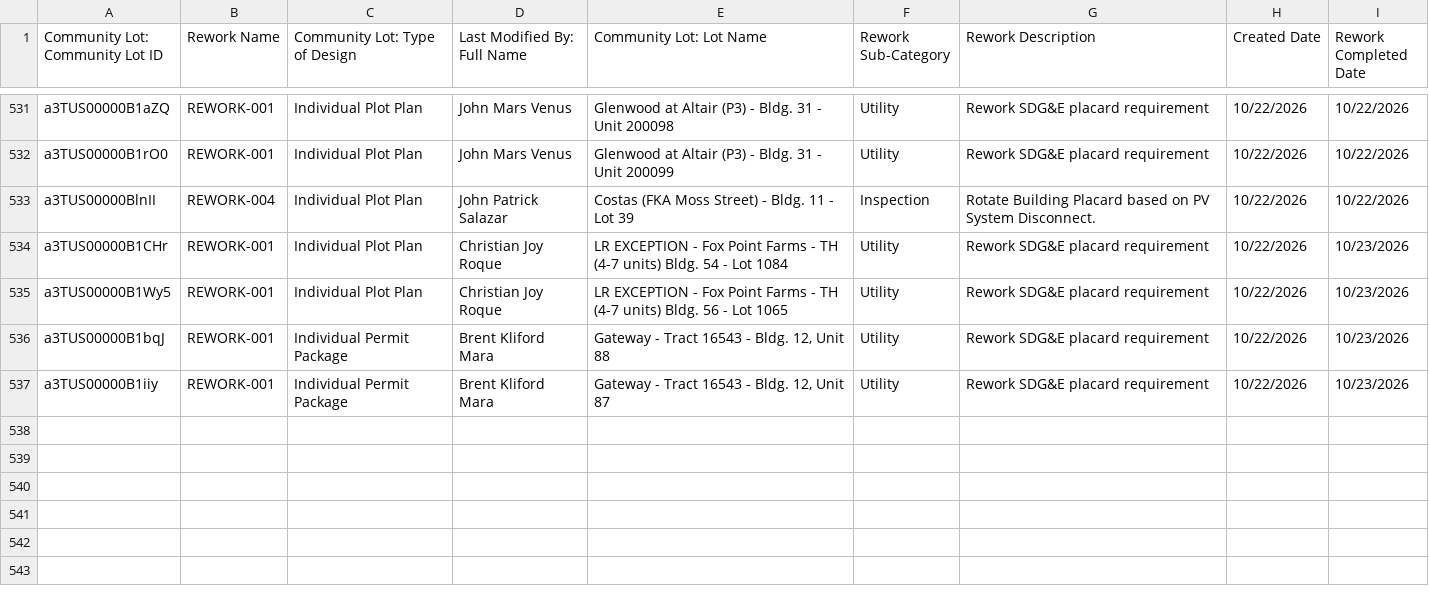
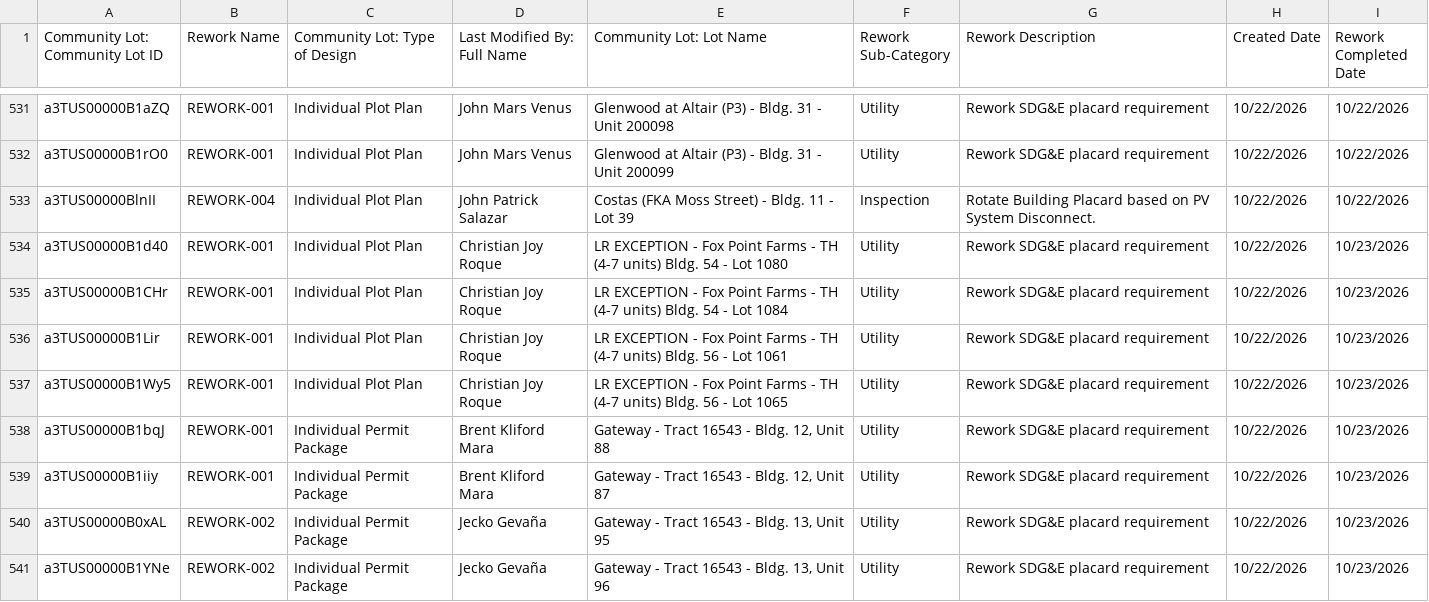
Before and after one commit to newhomes-ops/design-andon, a CSV file: Lot Design Rework.csv, drawn as a sheet; only a part is shown, gaps mark what is left out; the diff names each change by its address in the sheet, - before the commit and + after, or states it on an @@ line.

```diff
--- a/Lot Design Rework.csv
+++ b/Lot Design Rework.csv
+row 534: a3TUS00000B1d40 | REWORK-001 | Individual Plot Plan | Christian Joy Roque | LR EXCEPTION - Fox Point Farms - TH (4-7 units) Bldg. 54 - Lot 1080 | Utility | Rework SDG&E placard requirement | 10/22/2026 | 10/23/2026
+row 536: a3TUS00000B1Lir | REWORK-001 | Individual Plot Plan | Christian Joy Roque | LR EXCEPTION - Fox Point Farms - TH (4-7 units) Bldg. 56 - Lot 1061 | Utility | Rework SDG&E placard requirement | 10/22/2026 | 10/23/2026
+row 540: a3TUS00000B0xAL | REWORK-002 | Individual Permit Package | Jecko Gevaña | Gateway - Tract 16543 - Bldg. 13, Unit 95 | Utility | Rework SDG&E placard requirement | 10/22/2026 | 10/23/2026
+row 541: a3TUS00000B1YNe | REWORK-002 | Individual Permit Package | Jecko Gevaña | Gateway - Tract 16543 - Bldg. 13, Unit 96 | Utility | Rework SDG&E placard requirement | 10/22/2026 | 10/23/2026
```
Also changed, not shown: Lot Designs Queue.csv, Lot QA Queue.csv, 1 other file.
